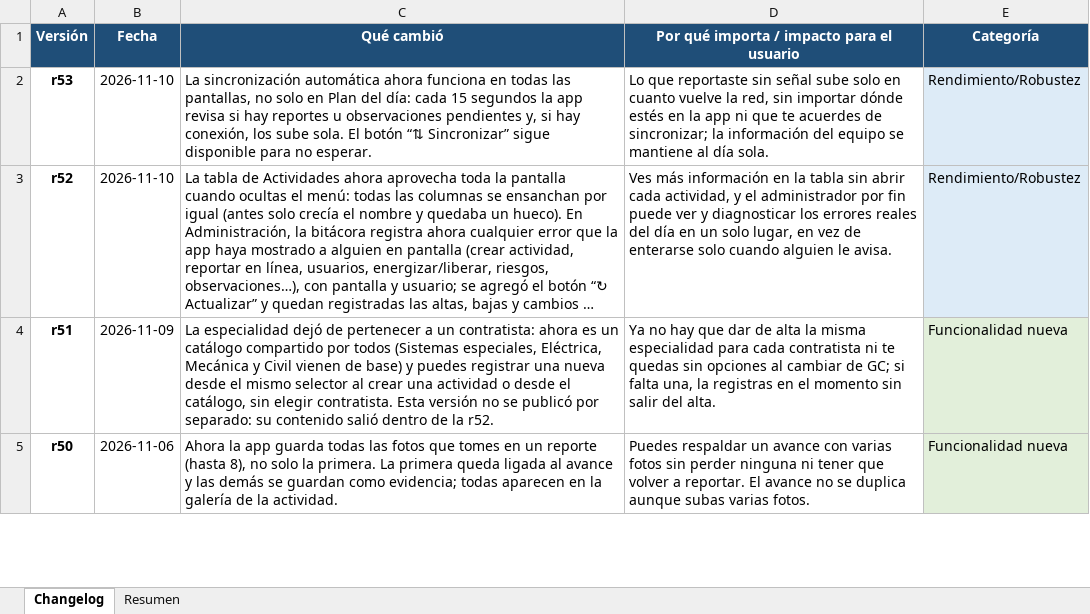
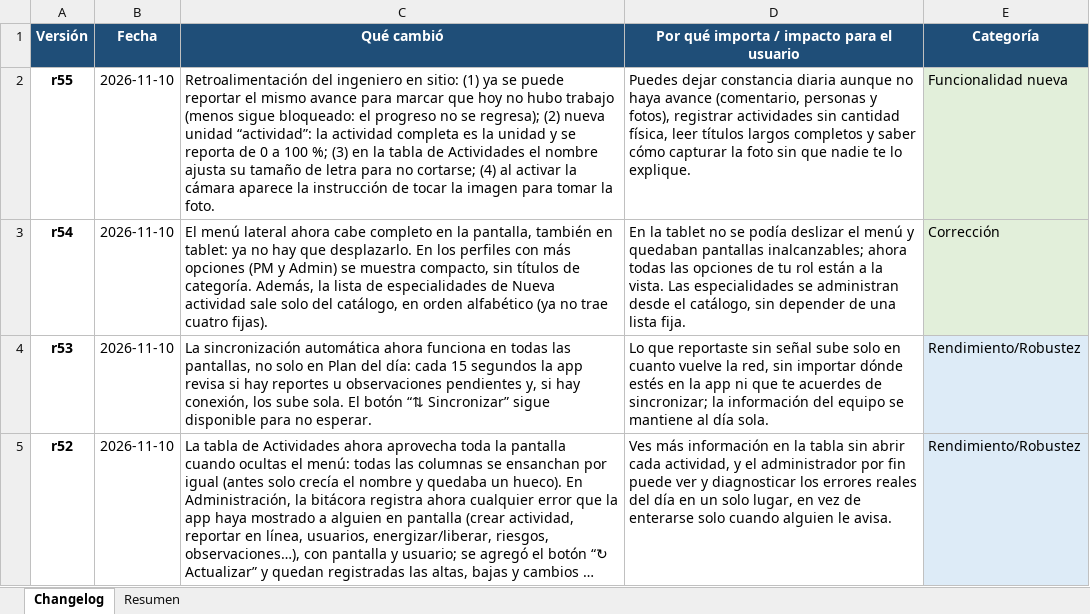
Before and after one commit to ElDerivator/d3x-portfolio, an Excel workbook: app/docs/Changelog_Colo2B.xlsx, sheet Changelog, drawn as a sheet; only a part is shown; the shorter side is filled out with more unchanged rows; long unchanged cells end in …; values as stored, in another font and other column widths than the file's, no borders; the diff names each change by its address in the sheet, - before the commit and + after, or states it on an @@ line.

```diff
--- a/app/docs/Changelog_Colo2B.xlsx (sheet Changelog)
+++ b/app/docs/Changelog_Colo2B.xlsx (sheet Changelog)
+row 2: r55 | 2026-11-10 | Retroalimentación del ingeniero en sitio: (1) ya se puede reportar el mismo avance para marcar que hoy no hubo trabajo (menos sigue bloqueado: el progreso no se regresa); (2) nueva unidad “actividad”: la actividad completa es la unidad y se reporta de 0 a 100 %; (3) en la tabla de Actividades el nombre ajusta su tamaño de letra para no cortarse; (4) al activar la cámara aparece la instrucción de tocar la imagen para tomar la foto. | Puedes dejar constancia diaria aunque no haya avance (comentario, personas y fotos), registrar actividades sin cantidad física, leer títulos largos completos y saber cómo capturar la foto sin que nadie te lo explique. | Funcionalidad nueva
+row 3: r54 | 2026-11-10 | El menú lateral ahora cabe completo en la pantalla, también en tablet: ya no hay que desplazarlo. En los perfiles con más opciones (PM y Admin) se muestra compacto, sin títulos de categoría. Además, la lista de especialidades de Nueva actividad sale solo del catálogo, en orden alfabético (ya no trae cuatro fijas). | En la tablet no se podía deslizar el menú y quedaban pantallas inalcanzables; ahora todas las opciones de tu rol están a la vista. Las especialidades se administran desde el catálogo, sin depender de una lista fija. | Corrección
```
Also changed, not shown: sheet Resumen, 4 other files.
